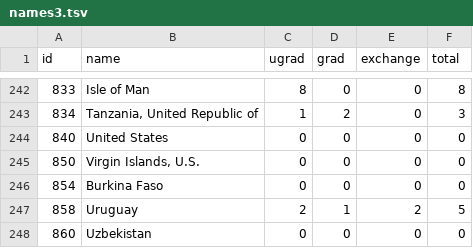
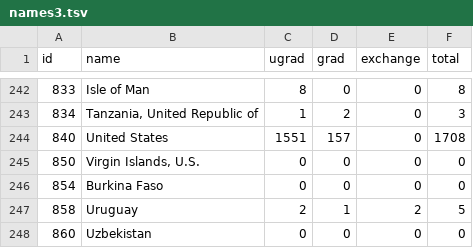
Before and after one commit to cheshireoctopus/Babo, a TSV file: public/names3.tsv, drawn as a sheet; only a part is shown, gaps mark what is left out.

```diff
--- a/public/names3.tsv
+++ b/public/names3.tsv
@@ -243,3 +243,3 @@ id	name	ugrad	grad	exchange	total
 834	"Tanzania, United Republic of"	1	2	0	3
-840	United States	0	0	0	0
+840	United States	1551	157	0	1708
 850	"Virgin Islands, U.S."	0	0	0	0
```
Also changed, not shown: 3 other files.
